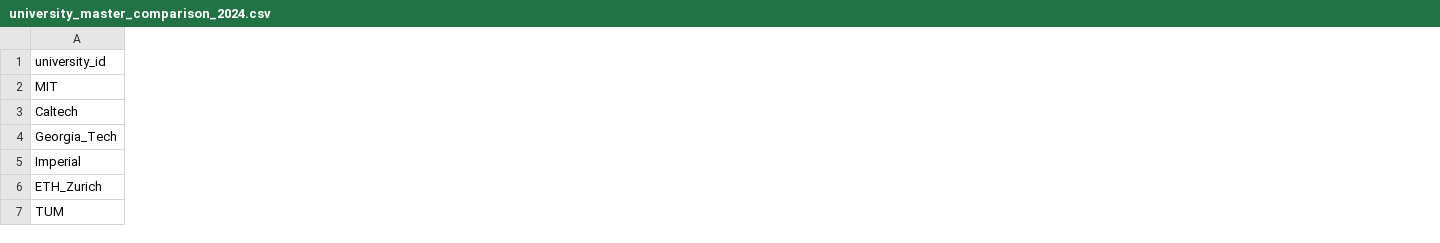
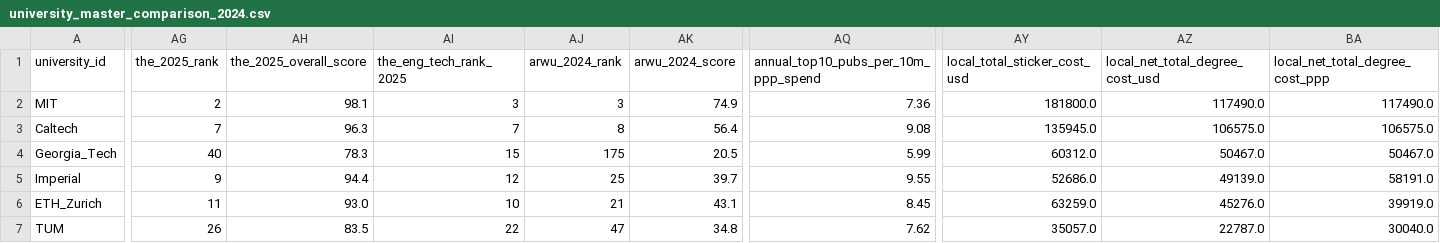
Before and after one commit to visualDemographics/technical-universities, a CSV file: datasets/university_master_comparison_2024.csv, drawn as a sheet; only a part is shown, gaps mark what is left out; the diff covers the shown part only; the diff names each change by its address in the sheet, - before the commit and + after, or states it on an @@ line.

```diff
--- a/datasets/university_master_comparison_2024.csv
+++ b/datasets/university_master_comparison_2024.csv
+column AG (the_2025_rank), rows 2-7: 2 | 7 | 40 | 9 | 11 | 26
+column AH (the_2025_overall_score), rows 2-7: 98.1 | 96.3 | 78.3 | 94.4 | 93.0 | 83.5
+column AI (the_eng_tech_rank_2025), rows 2-7: 3 | 7 | 15 | 12 | 10 | 22
+column AJ (arwu_2024_rank), rows 2-7: 3 | 8 | 175 | 25 | 21 | 47
+column AK (arwu_2024_score), rows 2-7: 74.9 | 56.4 | 20.5 | 39.7 | 43.1 | 34.8
+column AQ, rows 1-7: annual_top10_pubs_per_10m_ppp_spend | 7.36 | 9.08 | 5.99 | 9.55 | 8.45 | 7.62
+column AY (local_total_sticker_cost_usd), rows 2-7: 181800.0 | 135945.0 | 60312.0 | 52686.0 | 63259.0 | 35057.0
+column AZ (local_net_total_degree_cost_usd), rows 2-7: 117490.0 | 106575.0 | 50467.0 | 49139.0 | 45276.0 | 22787.0
+column BA (local_net_total_degree_cost_ppp), rows 2-7: 117490.0 | 106575.0 | 50467.0 | 58191.0 | 39919.0 | 30040.0
```
Also changed, not shown: 3 added columns and 35 edited cells elsewhere in this file, datasets/external_ecosystem_harmonized_2024.csv, datasets/masters_10y_cashflow_trajectories.csv, 33 other files.
